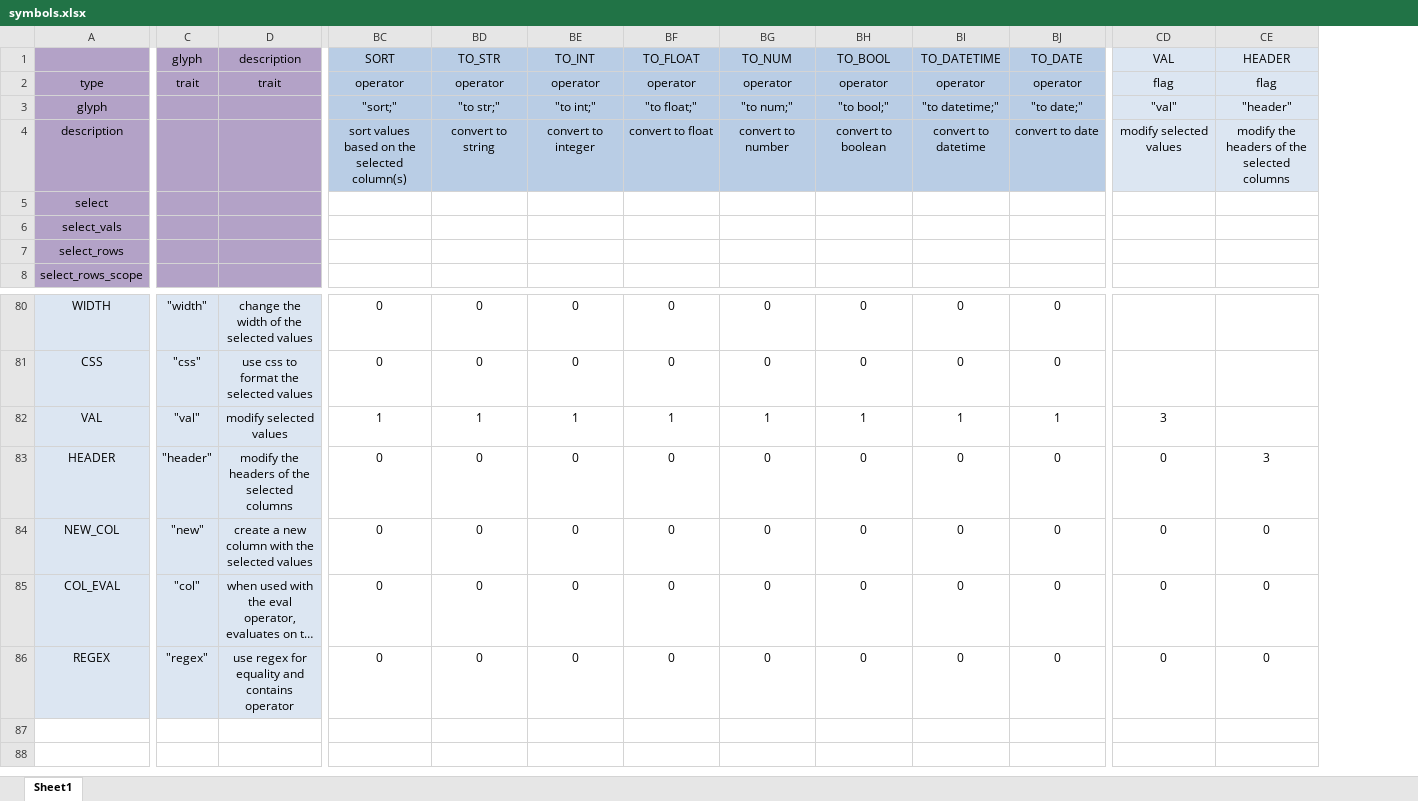
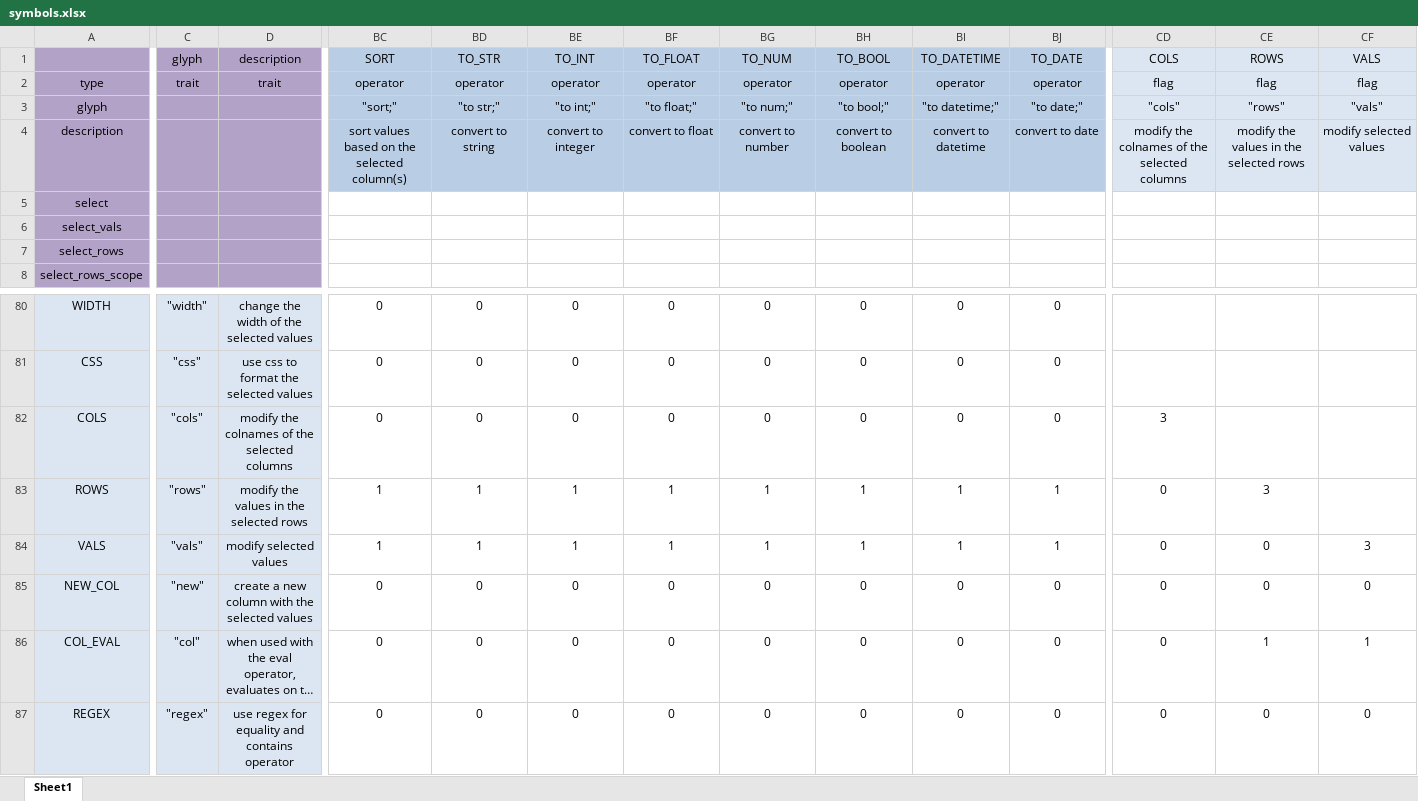
Before and after one commit to MartinVoelkl94/qplib_dev, an Excel workbook: qplib/data/symbols.xlsx, sheet Sheet1, drawn as a sheet; only a part is shown, gaps mark what is left out; long unchanged cells end in …; values as stored, in another font and other column widths than the file's, no borders; conditional formats not drawn; addresses are those after the commit; rows hold the shown columns only; the diff covers the shown part only; the diff names each change by its address in the sheet, - before the commit and + after, or states it on an @@ line.

```diff
--- a/qplib/data/symbols.xlsx (sheet Sheet1)
+++ b/qplib/data/symbols.xlsx (sheet Sheet1)
+column CF (VALS), rows 2-4: flag | "vals" | modify selected values; rows 84-87: 3 | 0 | 1 | 0
-CD1: VAL
+CD1: COLS
-CE1: HEADER
+CE1: ROWS
-CD3 (COLS): "val"
+CD3 (COLS): "cols"
-CE3 (ROWS): "header"
+CE3 (ROWS): "rows"
-CD4 (COLS): modify selected values
+CD4 (COLS): modify the colnames of the selected columns
-CE4 (ROWS): modify the headers of the selected columns
+CE4 (ROWS): modify the values in the selected rows
+row 82: COLS | "cols" | modify the colnames of the selected columns | 0 | 0 | 0 | 0 | 0 | 0 | 0 | 0 | 3
-A83: VAL
+A83: ROWS
-C83 (glyph): "val"
+C83 (glyph): "rows"
-D83 (description): modify selected values
+D83 (description): modify the values in the selected rows
-CD83 (COLS): 3
+CD83 (COLS): 0
-CE83 (ROWS): (empty)
+CE83 (ROWS): 3
-A84: HEADER
+A84: VALS
-C84 (glyph): "header"
+C84 (glyph): "vals"
-D84 (description): modify the headers of the selected columns
+D84 (description): modify selected values
-BC84 (SORT): 0
+BC84 (SORT): 1
-BD84 (TO_STR): 0
+BD84 (TO_STR): 1
-BE84 (TO_INT): 0
+BE84 (TO_INT): 1
-BF84 (TO_FLOAT): 0
+BF84 (TO_FLOAT): 1
-BG84 (TO_NUM): 0
+BG84 (TO_NUM): 1
-BH84 (TO_BOOL): 0
+BH84 (TO_BOOL): 1
-BI84 (TO_DATETIME): 0
+BI84 (TO_DATETIME): 1
-BJ84 (TO_DATE): 0
+BJ84 (TO_DATE): 1
-CE84 (ROWS): 3
+CE84 (ROWS): 0
-CE86 (ROWS): 0
+CE86 (ROWS): 1
```
Also changed, not shown: 4 edited cells elsewhere in this sheet, 4 other files.
